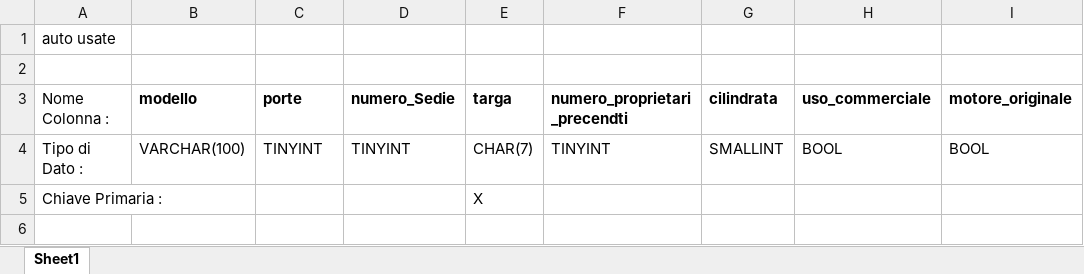
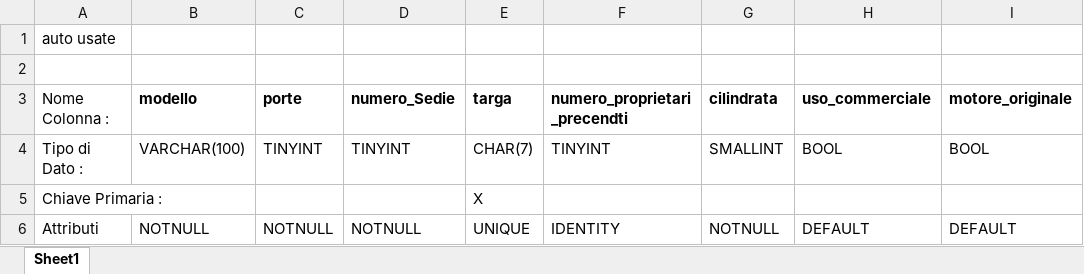
Before and after one commit to DrLiveasy/db-first, an Excel workbook: Database First.xlsx, sheet Sheet1, drawn as a sheet; values as stored, in another font and other column widths than the file's, no borders; the diff names each change by its address in the sheet, - before the commit and + after, or states it on an @@ line.

Commit message:
settati gli attributi

```diff
--- a/Database First.xlsx (sheet Sheet1)
+++ b/Database First.xlsx (sheet Sheet1)
+row 6: Attributi | NOTNULL | NOTNULL | NOTNULL | UNIQUE | IDENTITY | NOTNULL | DEFAULT | DEFAULT
```
